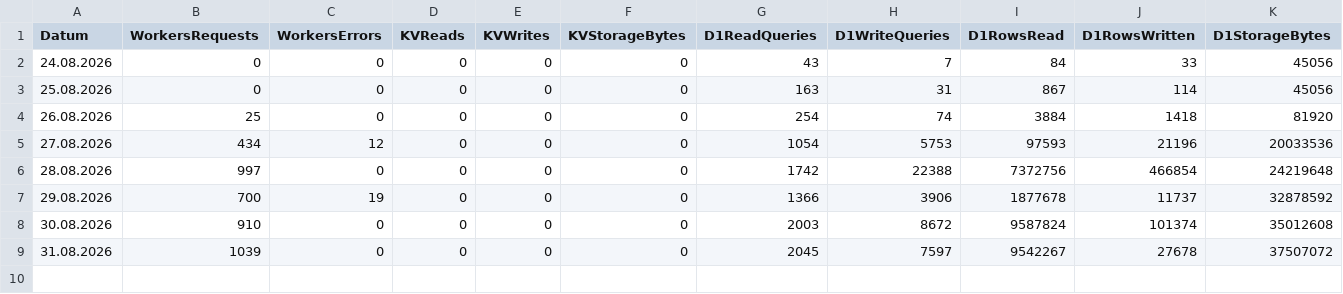
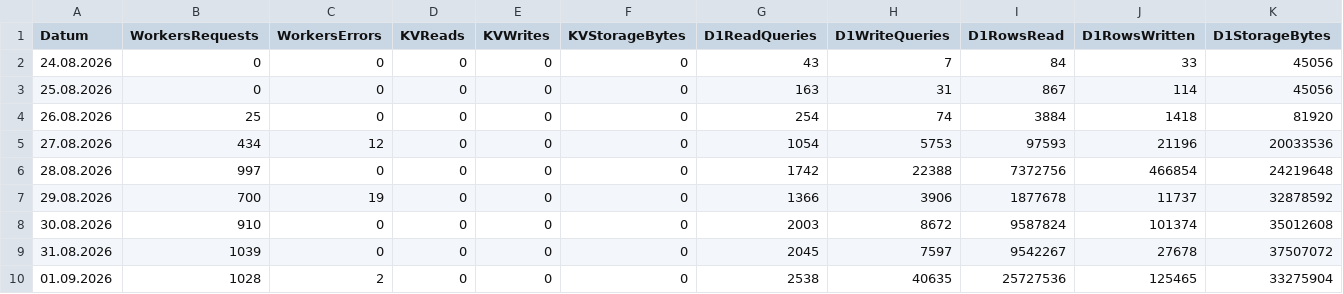
Before and after one commit to Munotstadt/db_admin, a CSV file: data/cloudflare_usage.csv, drawn as a sheet; only a part is shown; rows hold the shown columns only; the diff names each change by its address in the sheet, - before the commit and + after, or states it on an @@ line.

```diff
--- a/data/cloudflare_usage.csv
+++ b/data/cloudflare_usage.csv
+row 10: 01.09.2026 | 1028 | 2 | 0 | 0 | 0 | 2538 | 40635 | 25727536 | 125465 | 33275904
```
